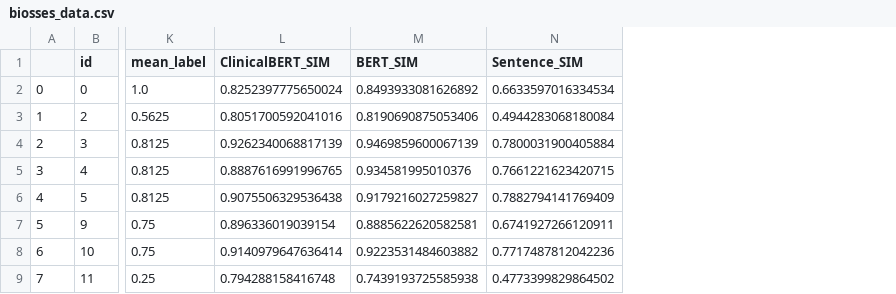
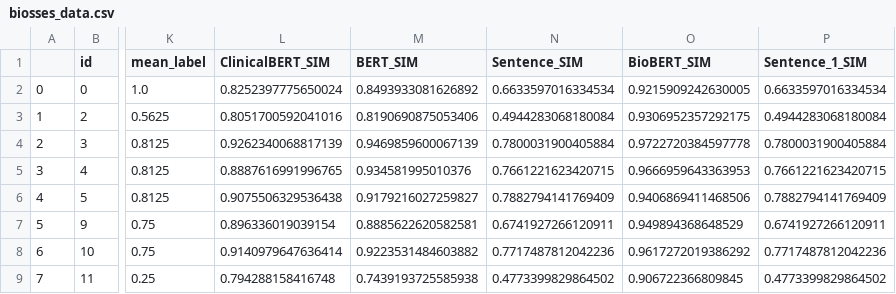
Before and after one commit to ashcansingh/honours-project, a CSV file: Saved Data/biosses_data.csv, drawn as a sheet; only a part is shown, gaps mark what is left out; the diff names each change by its address in the sheet, - before the commit and + after, or states it on an @@ line.

```diff
--- a/Saved Data/biosses_data.csv
+++ b/Saved Data/biosses_data.csv
+column O (BioBERT_SIM), rows 2-9: 0.9215909242630005 | 0.9306952357292175 | 0.9722720384597778 | 0.9666959643363953 | 0.9406869411468506 | 0.949894368648529 | 0.9617272019386292 | 0.906722366809845
+column P (Sentence_1_SIM), rows 2-9: 0.6633597016334534 | 0.4944283068180084 | 0.7800031900405884 | 0.7661221623420715 | 0.7882794141769409 | 0.6741927266120911 | 0.7717487812042236 | 0.4773399829864502
```
Also changed, not shown: 1 other file.
